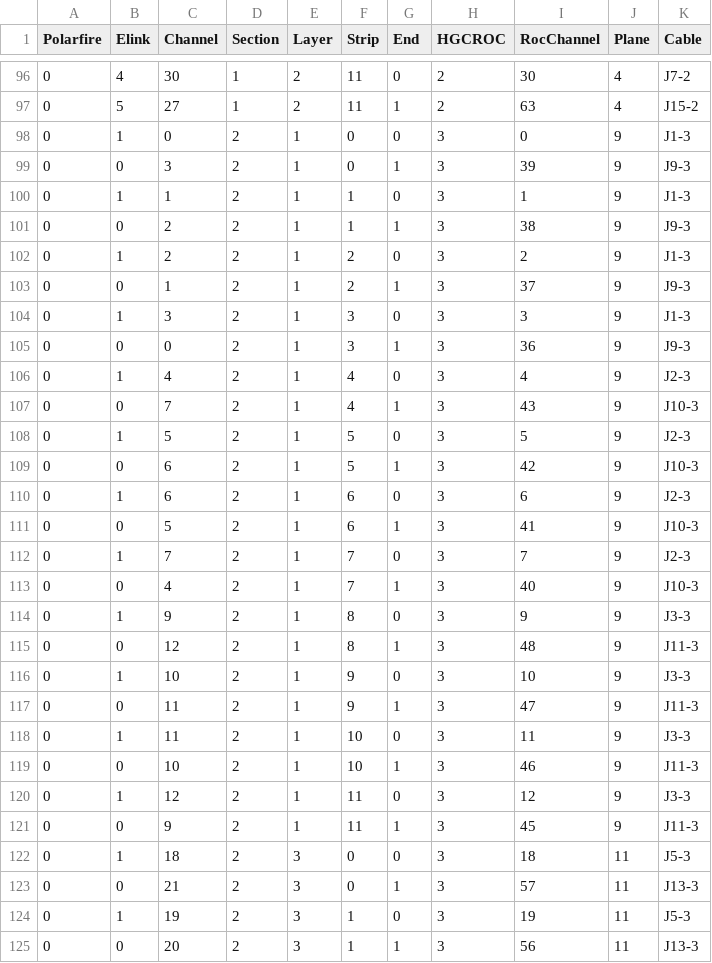
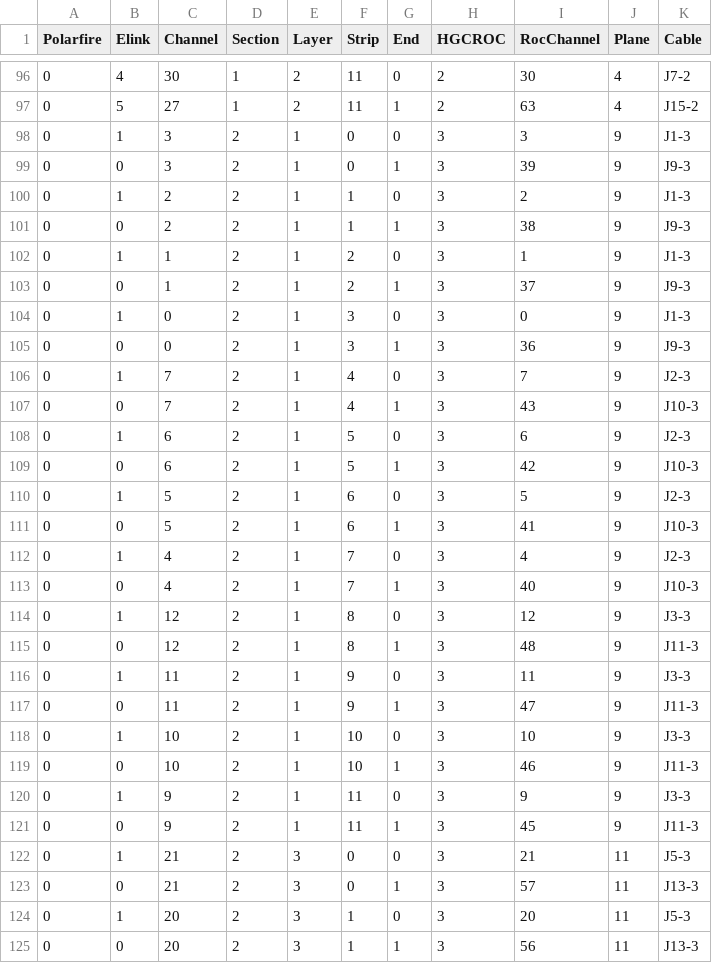
Before and after one commit to LDMX-Software/ldmx-sw, a CSV file: Hcal/data/esa26/connections.csv, drawn as a sheet; only a part is shown, gaps mark what is left out; the diff covers the shown part only.

Commit message:
Fix ESA26 HCal strip order

```diff
--- a/Hcal/data/esa26/connections.csv
+++ b/Hcal/data/esa26/connections.csv
@@ -97,29 +97,29 @@ Polarfire,Elink,Channel,Section,Layer,Strip,End,HGCROC,RocChannel,Plane,Cable
 0,5,27,1,2,11,1,2,63,4,J15-2
-0,1,0,2,1,0,0,3,0,9,J1-3
+0,1,3,2,1,0,0,3,3,9,J1-3
 0,0,3,2,1,0,1,3,39,9,J9-3
-0,1,1,2,1,1,0,3,1,9,J1-3
+0,1,2,2,1,1,0,3,2,9,J1-3
 0,0,2,2,1,1,1,3,38,9,J9-3
-0,1,2,2,1,2,0,3,2,9,J1-3
+0,1,1,2,1,2,0,3,1,9,J1-3
 0,0,1,2,1,2,1,3,37,9,J9-3
-0,1,3,2,1,3,0,3,3,9,J1-3
+0,1,0,2,1,3,0,3,0,9,J1-3
 0,0,0,2,1,3,1,3,36,9,J9-3
-0,1,4,2,1,4,0,3,4,9,J2-3
+0,1,7,2,1,4,0,3,7,9,J2-3
 0,0,7,2,1,4,1,3,43,9,J10-3
-0,1,5,2,1,5,0,3,5,9,J2-3
+0,1,6,2,1,5,0,3,6,9,J2-3
 0,0,6,2,1,5,1,3,42,9,J10-3
-0,1,6,2,1,6,0,3,6,9,J2-3
+0,1,5,2,1,6,0,3,5,9,J2-3
 0,0,5,2,1,6,1,3,41,9,J10-3
-0,1,7,2,1,7,0,3,7,9,J2-3
+0,1,4,2,1,7,0,3,4,9,J2-3
 0,0,4,2,1,7,1,3,40,9,J10-3
-0,1,9,2,1,8,0,3,9,9,J3-3
+0,1,12,2,1,8,0,3,12,9,J3-3
 0,0,12,2,1,8,1,3,48,9,J11-3
-0,1,10,2,1,9,0,3,10,9,J3-3
+0,1,11,2,1,9,0,3,11,9,J3-3
 0,0,11,2,1,9,1,3,47,9,J11-3
-0,1,11,2,1,10,0,3,11,9,J3-3
+0,1,10,2,1,10,0,3,10,9,J3-3
 0,0,10,2,1,10,1,3,46,9,J11-3
-0,1,12,2,1,11,0,3,12,9,J3-3
+0,1,9,2,1,11,0,3,9,9,J3-3
 0,0,9,2,1,11,1,3,45,9,J11-3
-0,1,18,2,3,0,0,3,18,11,J5-3
+0,1,21,2,3,0,0,3,21,11,J5-3
 0,0,21,2,3,0,1,3,57,11,J13-3
-0,1,19,2,3,1,0,3,19,11,J5-3
+0,1,20,2,3,1,0,3,20,11,J5-3
 0,0,20,2,3,1,1,3,56,11,J13-3
```
Also changed, not shown: 52 edited cells elsewhere in this file, 1 other file.
